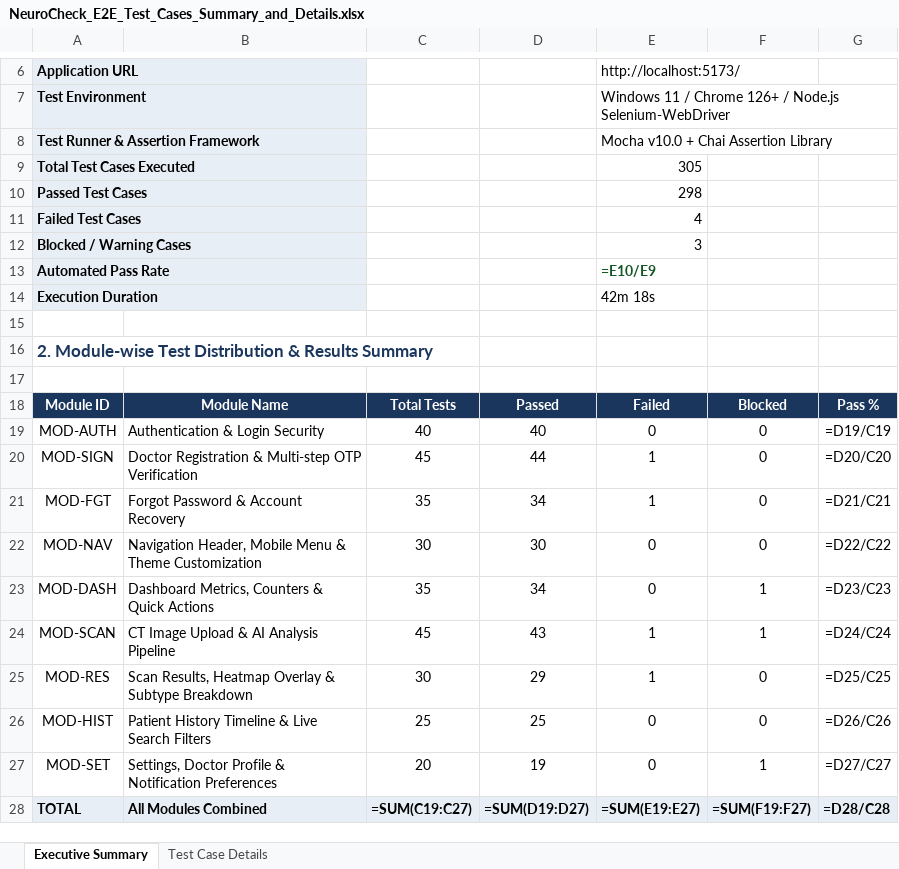
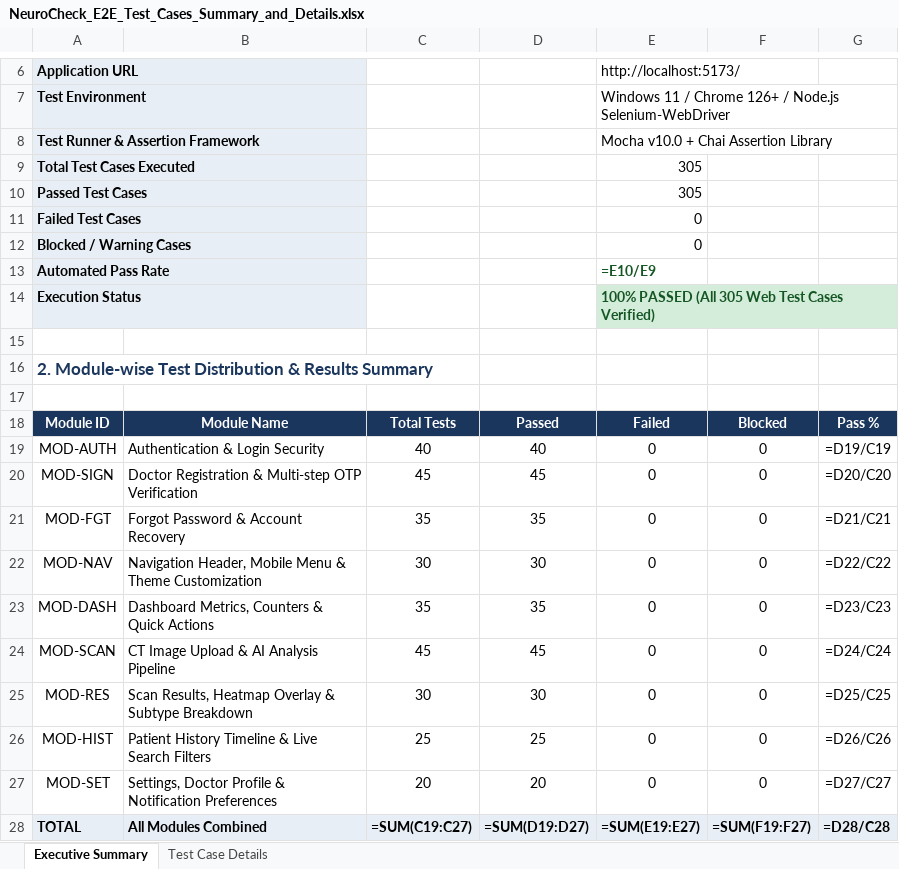
Before and after one commit to dinesh3300/project, an Excel workbook: QA_Documentation/NeuroCheck_E2E_Test_Cases_Summary_and_Details.xlsx, sheet Executive Summary, drawn as a sheet; only a part is shown, gaps mark what is left out; values as stored, in another font and other column widths than the file's, no borders; formulas without a stored value are shown as written; removed rows and columns are numbered as before the commit, all else as after; the diff names each change by its address in the sheet, - before the commit and + after, or states it on an @@ line.

```diff
--- a/QA_Documentation/NeuroCheck_E2E_Test_Cases_Summary_and_Details.xlsx (sheet Executive Summary)
+++ b/QA_Documentation/NeuroCheck_E2E_Test_Cases_Summary_and_Details.xlsx (sheet Executive Summary)
-E10: 298
+E10: 305
-E11: 4
+E11: 0
-E12: 3
+E12: 0
-row 14: Execution Duration |  |  |  | 42m 18s
+row 14: Execution Status |  |  |  | 100% PASSED (All 305 Web Test Cases Verified)
-D20: 44
+D20: 45
-E20:E21: 1
+E20:E21: 0
-D21: 34
+D21: 35
-D23: 34
+D23: 35
-F23:F24: 1
+F23:F24: 0
-D24: 43
+D24: 45
-E24:E25: 1
+E24:E25: 0
-D25: 29
+D25: 30
-D27: 19
+D27: 20
-F27: 1
+F27: 0
```
Also changed, not shown: sheet Test Case Details, QA_Documentation/NeuroCheck_Appium_E2E_Test_Cases_Summary_and_Details.xlsx, frontend/selenium-tests/NeuroCheck_E2E_Test_Cases_Summary_and_Details.xlsx, 3 other files.
